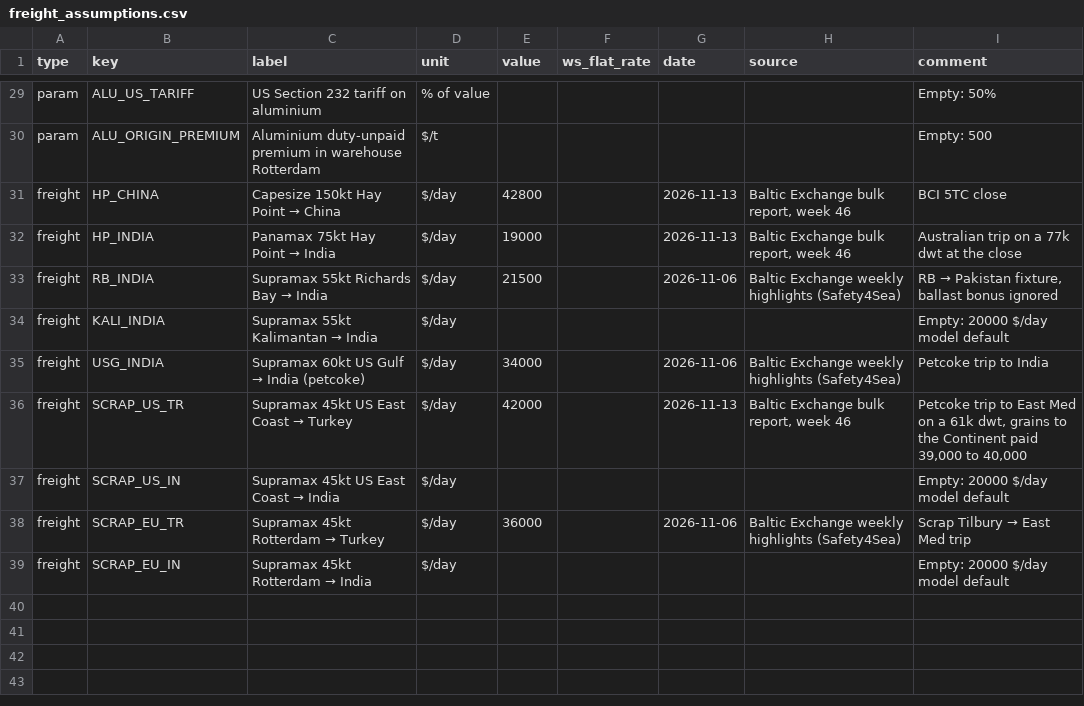
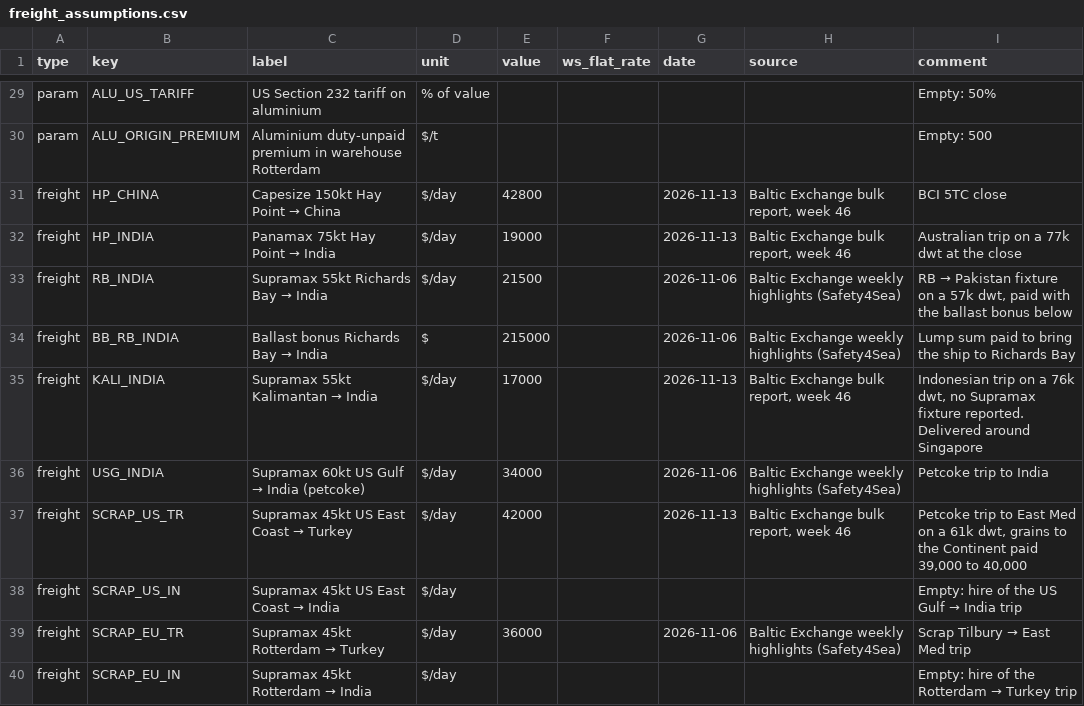
Before and after one commit to alanlegourrierec/commodity-arb-monitor, a CSV file: data/freight_assumptions.csv, drawn as a sheet; only a part is shown, gaps mark what is left out.

Commit message:
Indonesian trip rate, ballast bonus, petcoke, ideas

```diff
--- a/data/freight_assumptions.csv
+++ b/data/freight_assumptions.csv
@@ -32,8 +32,9 @@ freight,HP_CHINA,Capesize 150kt Hay Point → China,$/day,42800,,2026-11-13,"Bal
 freight,HP_INDIA,Panamax 75kt Hay Point → India,$/day,19000,,2026-11-13,"Baltic Exchange bulk report, week 46",Australian trip on a 77k dwt at the close
-freight,RB_INDIA,Supramax 55kt Richards Bay → India,$/day,21500,,2026-11-06,Baltic Exchange weekly highlights (Safety4Sea),"RB → Pakistan fixture, ballast bonus ignored"
-freight,KALI_INDIA,Supramax 55kt Kalimantan → India,$/day,,,,,Empty: 20000 $/day model default
+freight,RB_INDIA,Supramax 55kt Richards Bay → India,$/day,21500,,2026-11-06,Baltic Exchange weekly highlights (Safety4Sea),"RB → Pakistan fixture on a 57k dwt, paid with the ballast bonus below"
+freight,BB_RB_INDIA,Ballast bonus Richards Bay → India,$,215000,,2026-11-06,Baltic Exchange weekly highlights (Safety4Sea),Lump sum paid to bring the ship to Richards Bay
+freight,KALI_INDIA,Supramax 55kt Kalimantan → India,$/day,17000,,2026-11-13,"Baltic Exchange bulk report, week 46","Indonesian trip on a 76k dwt, no Supramax fixture reported. Delivered around Singapore"
 freight,USG_INDIA,Supramax 60kt US Gulf → India (petcoke),$/day,34000,,2026-11-06,Baltic Exchange weekly highlights (Safety4Sea),Petcoke trip to India
 freight,SCRAP_US_TR,Supramax 45kt US East Coast → Turkey,$/day,42000,,2026-11-13,"Baltic Exchange bulk report, week 46","Petcoke trip to East Med on a 61k dwt, grains to the Continent paid 39,000 to 40,000"
-freight,SCRAP_US_IN,Supramax 45kt US East Coast → India,$/day,,,,,Empty: 20000 $/day model default
+freight,SCRAP_US_IN,Supramax 45kt US East Coast → India,$/day,,,,,Empty: hire of the US Gulf → India trip
 freight,SCRAP_EU_TR,Supramax 45kt Rotterdam → Turkey,$/day,36000,,2026-11-06,Baltic Exchange weekly highlights (Safety4Sea),Scrap Tilbury → East Med trip
-freight,SCRAP_EU_IN,Supramax 45kt Rotterdam → India,$/day,,,,,Empty: 20000 $/day model default
+freight,SCRAP_EU_IN,Supramax 45kt Rotterdam → India,$/day,,,,,Empty: hire of the Rotterdam → Turkey trip
```
Also changed, not shown: data/market_inputs.csv, 1 other file.
